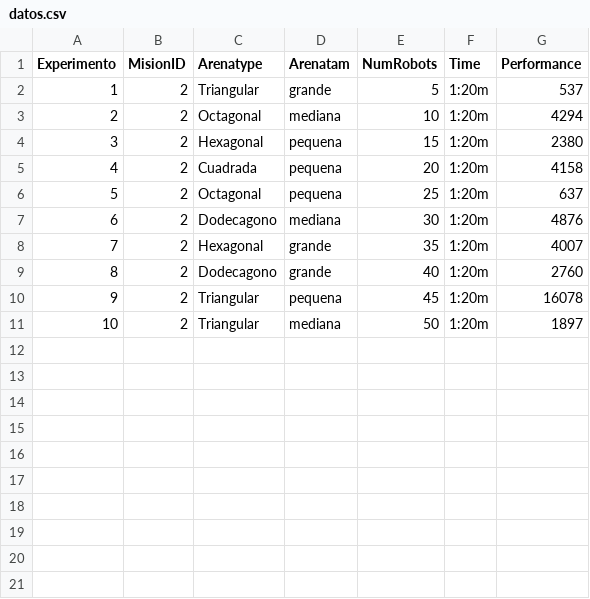
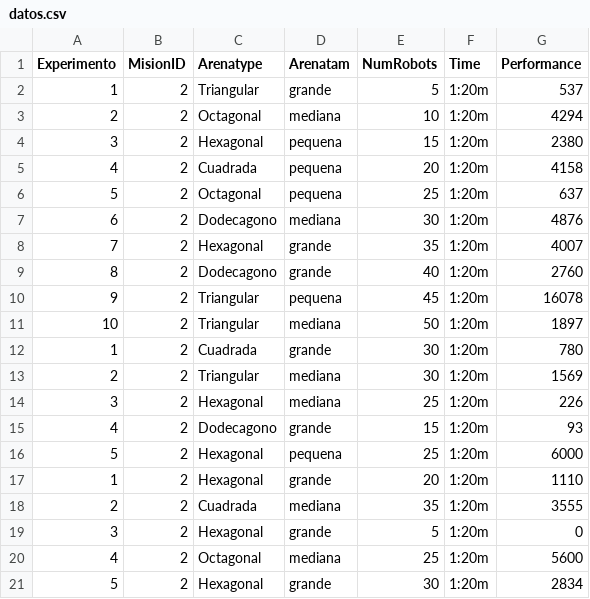
Before and after one commit to gmadro04/ARES, a CSV file: Experimentos/datos.csv, drawn as a sheet.

Commit message:
Implementando código para procesar datos de simulación

```diff
--- a/Experimentos/datos.csv
+++ b/Experimentos/datos.csv
@@ -11 +11,11 @@ Experimento,MisionID,Arenatype,Arenatam,NumRobots,Time,Performance
 10,2,Triangular,mediana,50,1:20m,1897
+1,2,Cuadrada,grande,30,1:20m,780
+2,2,Triangular,mediana,30,1:20m,1569
+3,2,Hexagonal,mediana,25,1:20m,226
+4,2,Dodecagono,grande,15,1:20m,93
+5,2,Hexagonal,pequena,25,1:20m,6000
+1,2,Hexagonal,grande,20,1:20m,1110
+2,2,Cuadrada,mediana,35,1:20m,3555
+3,2,Hexagonal,grande,5,1:20m,0
+4,2,Octagonal,mediana,25,1:20m,5600
+5,2,Hexagonal,grande,30,1:20m,2834
```
Also changed, not shown: 6 other files.
